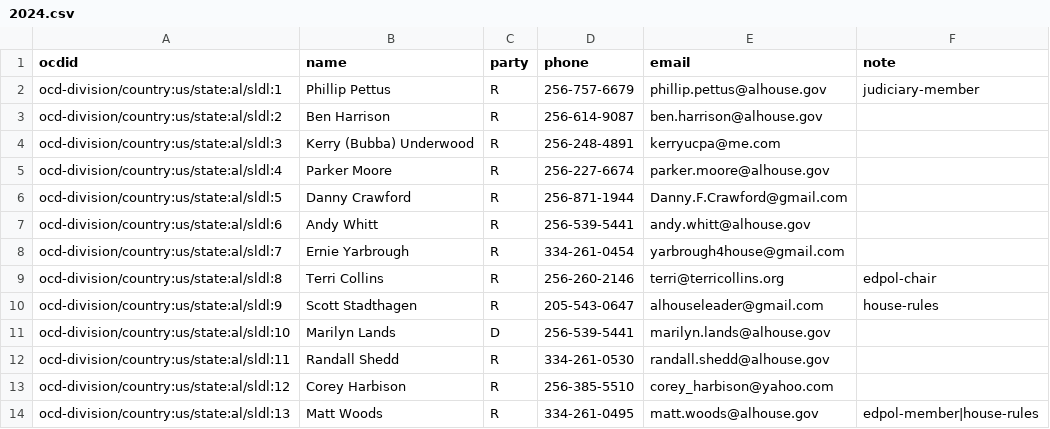
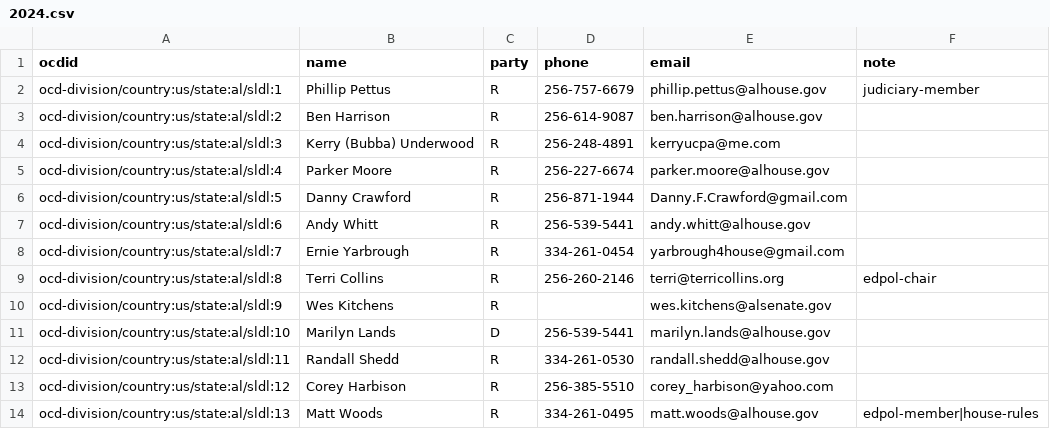
Before and after one commit to altrac-works/altrac-call, a CSV file: data/alabama/2024.csv, drawn as a sheet; only a part is shown.

Commit message:
added Kitchens sink
Added a Kitchens (no sink) (the phone number couldn't be found anywhere yet)

```diff
--- a/data/alabama/2024.csv
+++ b/data/alabama/2024.csv
@@ -9,3 +9,3 @@ ocd-division/country:us/state:al/sldl:7,Ernie Yarbrough,R,334-261-0454,yarbrough
 ocd-division/country:us/state:al/sldl:8,Terri Collins,R,256-260-2146,terri@terricollins.org,edpol-chair
-ocd-division/country:us/state:al/sldl:9,Scott Stadthagen,R,205-543-0647,alhouseleader@gmail.com,house-rules
+ocd-division/country:us/state:al/sldl:9,Wes Kitchens,R,,wes.kitchens@alsenate.gov,
 ocd-division/country:us/state:al/sldl:10,Marilyn Lands,D,256-539-5441,marilyn.lands@alhouse.gov,
```
